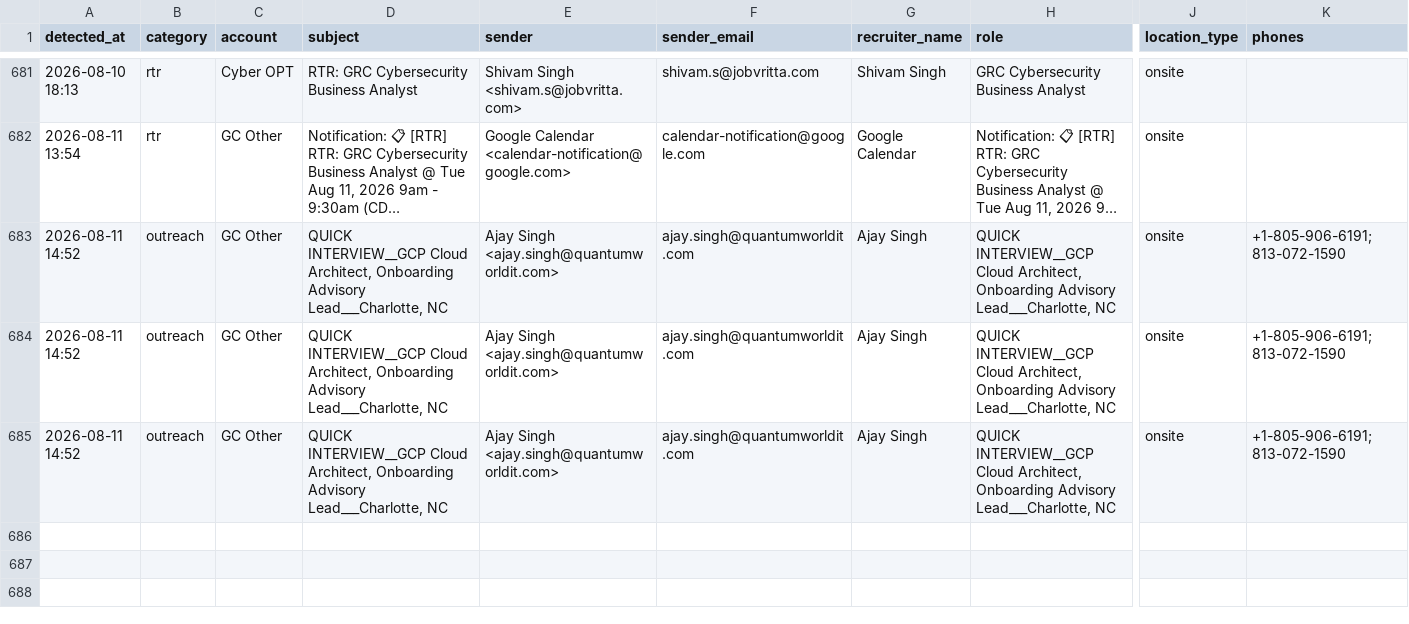
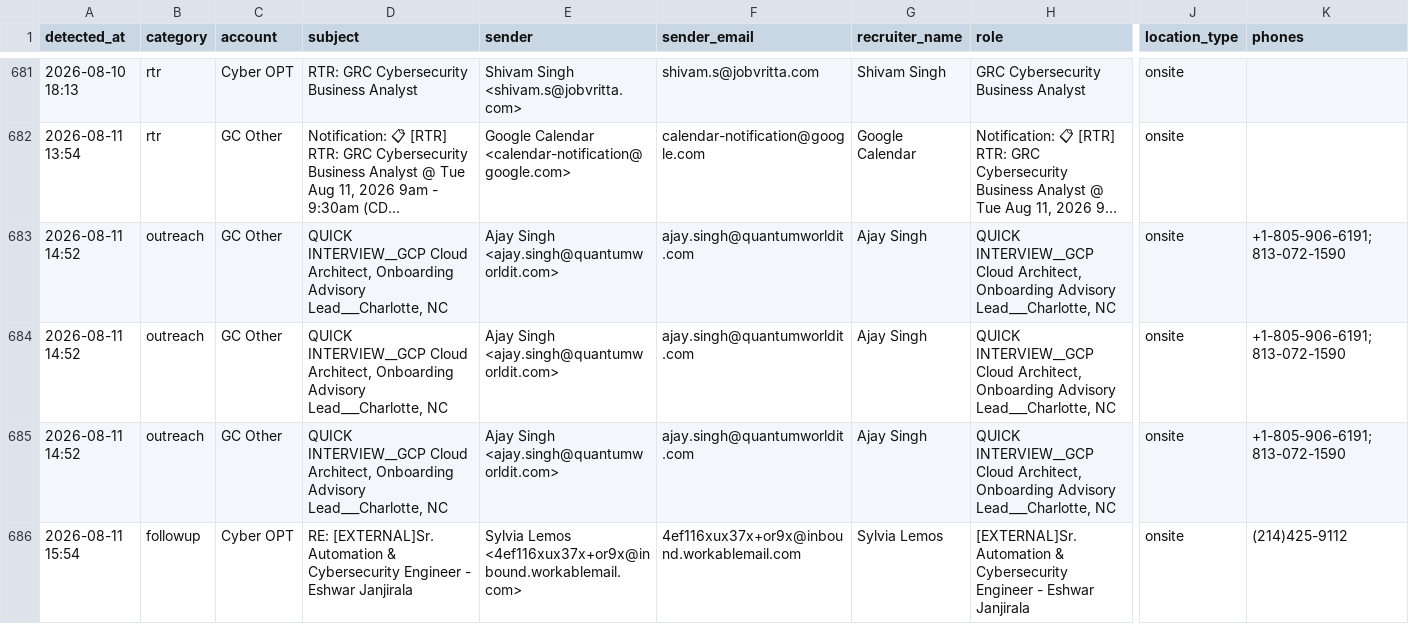
Before and after one commit to eshwarjay0-delS/gmail-watcher, a CSV file: data/rtr_followup_tracker.csv, drawn as a sheet; only a part is shown, gaps mark what is left out; long unchanged cells end in …; rows hold the shown columns only; the diff names each change by its address in the sheet, - before the commit and + after, or states it on an @@ line.

```diff
--- a/data/rtr_followup_tracker.csv
+++ b/data/rtr_followup_tracker.csv
+row 686: 2026-08-11 15:54 | followup | Cyber OPT | RE: [EXTERNAL]Sr. Automation & Cybersecurity Engineer - Eshwar Janjirala | Sylvia Lemos <4ef116xux37x+or9x@inbound.workablemail.com> | 4ef116xux37x+or9x@inbound.workablemail.com | Sylvia Lemos | [EXTERNAL]Sr. Automation & Cybersecurity Engineer - Eshwar Janjirala | onsite | (214)425-9112
```
Also changed, not shown: 3 other files.
